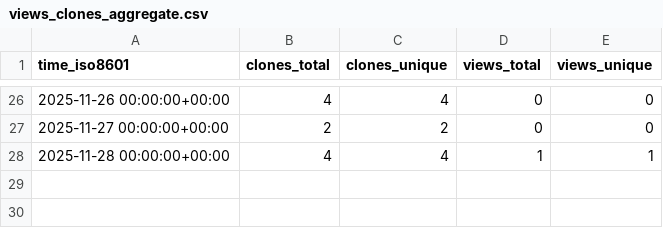
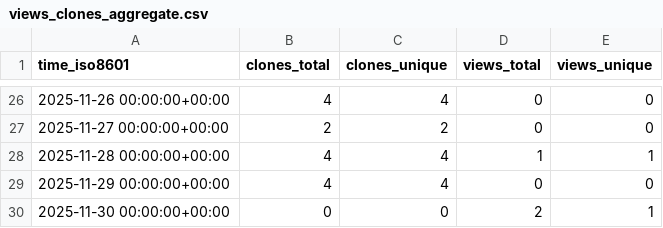
Before and after one commit to rick-dn/px4_autonomy, a CSV file: rick-dn/px4_autonomy/ghrs-data/views_clones_aggregate.csv, drawn as a sheet; only a part is shown, gaps mark what is left out.

```diff
--- a/rick-dn/px4_autonomy/ghrs-data/views_clones_aggregate.csv
+++ b/rick-dn/px4_autonomy/ghrs-data/views_clones_aggregate.csv
@@ -28 +28,3 @@ time_iso8601,clones_total,clones_unique,views_total,views_unique
 2025-11-28 00:00:00+00:00,4,4,1,1
+2025-11-29 00:00:00+00:00,4,4,0,0
+2025-11-30 00:00:00+00:00,0,0,2,1
```
Also changed, not shown: 1 other file.
